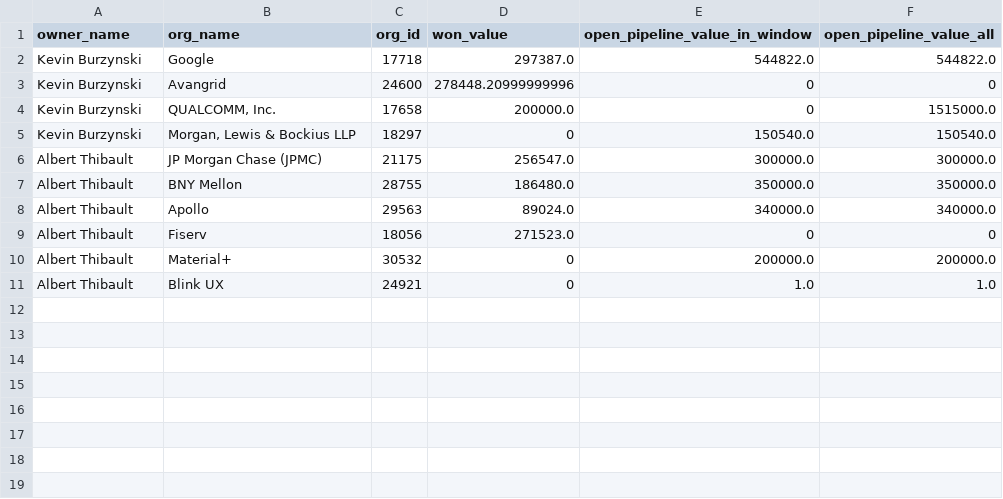
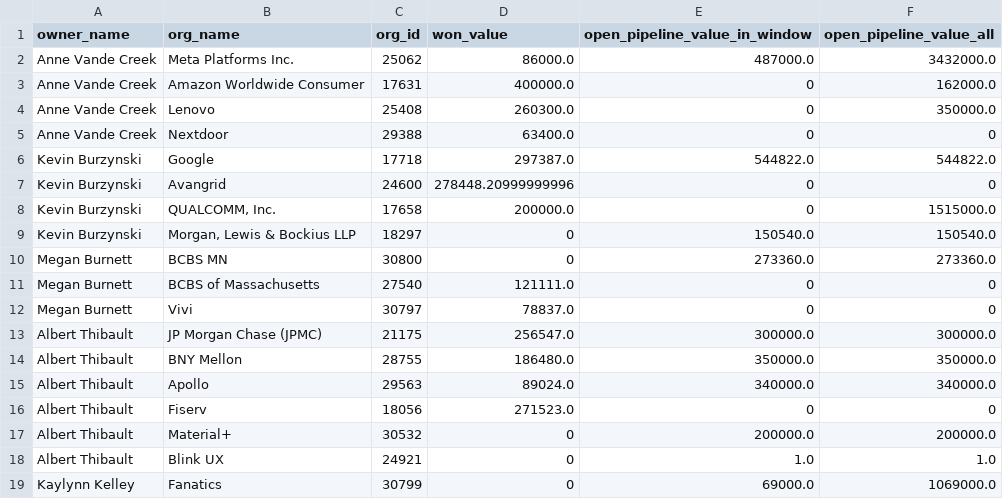
Before and after one commit to jill-heinrich-blink/pipedrive-reporting, a CSV file: docs/data/12_account_coverage.csv, drawn as a sheet.

```diff
--- a/docs/data/12_account_coverage.csv
+++ b/docs/data/12_account_coverage.csv
@@ -1,2 +1,6 @@
 owner_name,org_name,org_id,won_value,open_pipeline_value_in_window,open_pipeline_value_all
+Anne Vande Creek,Meta Platforms Inc.,25062,86000.0,487000.0,3432000.0
+Anne Vande Creek,Amazon Worldwide Consumer,17631,400000.0,0,162000.0
+Anne Vande Creek,Lenovo,25408,260300.0,0,350000.0
+Anne Vande Creek,Nextdoor,29388,63400.0,0,0
 Kevin Burzynski,Google,17718,297387.0,544822.0,544822.0
@@ -5,2 +9,5 @@ Kevin Burzynski,"QUALCOMM, Inc.",17658,200000.0,0,1515000.0
 Kevin Burzynski,"Morgan, Lewis & Bockius LLP",18297,0,150540.0,150540.0
+Megan Burnett,BCBS MN,30800,0,273360.0,273360.0
+Megan Burnett,BCBS of Massachusetts,27540,121111.0,0,0
+Megan Burnett,Vivi,30797,78837.0,0,0
 Albert Thibault,JP Morgan Chase (JPMC),21175,256547.0,300000.0,300000.0
@@ -11 +18,2 @@ Albert Thibault,Material+,30532,0,200000.0,200000.0
 Albert Thibault,Blink UX,24921,0,1.0,1.0
+Kaylynn Kelley,Fanatics,30799,0,69000.0,1069000.0
```
Also changed, not shown: docs/data/09_owner_goals.csv, docs/data/13_account_coverage_detail.csv, 1 other file.
